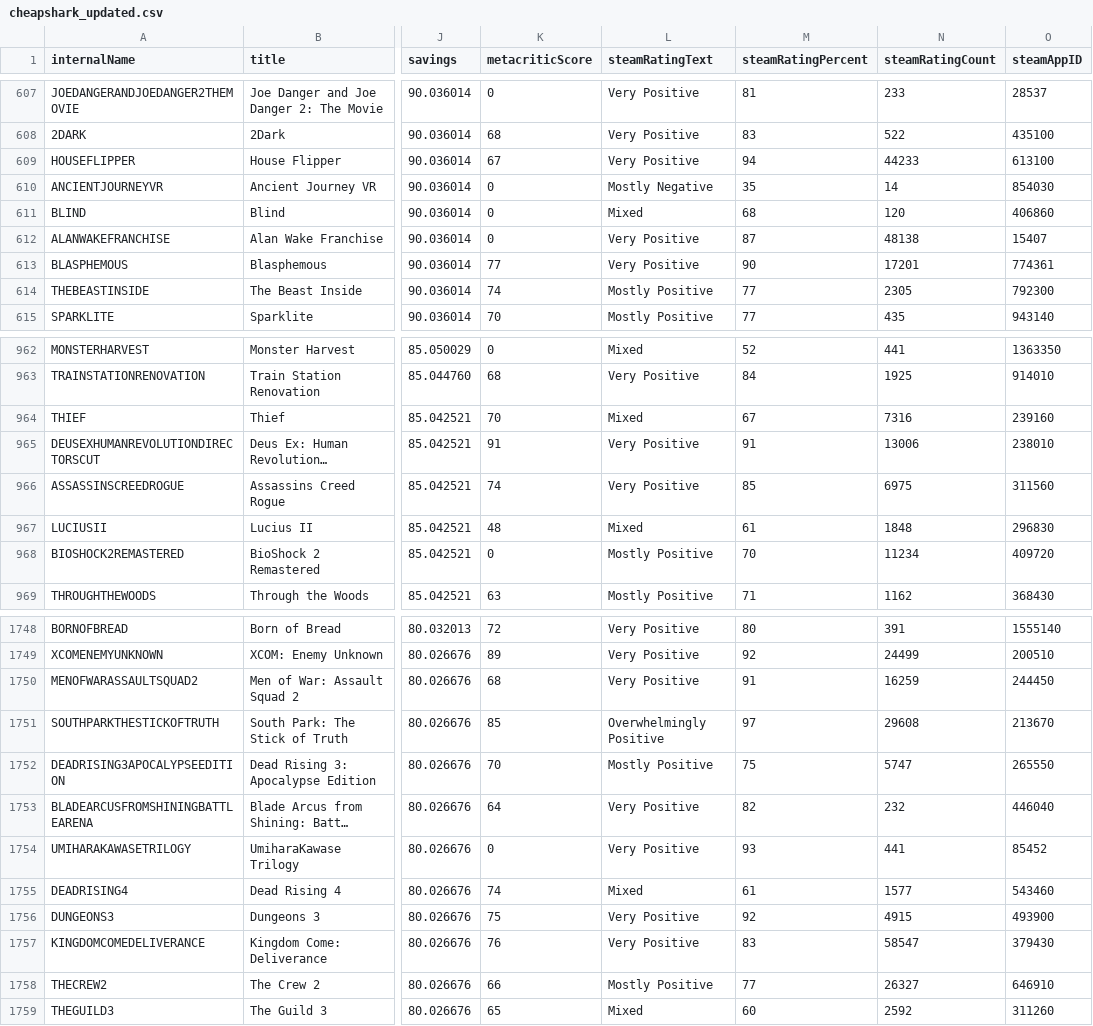
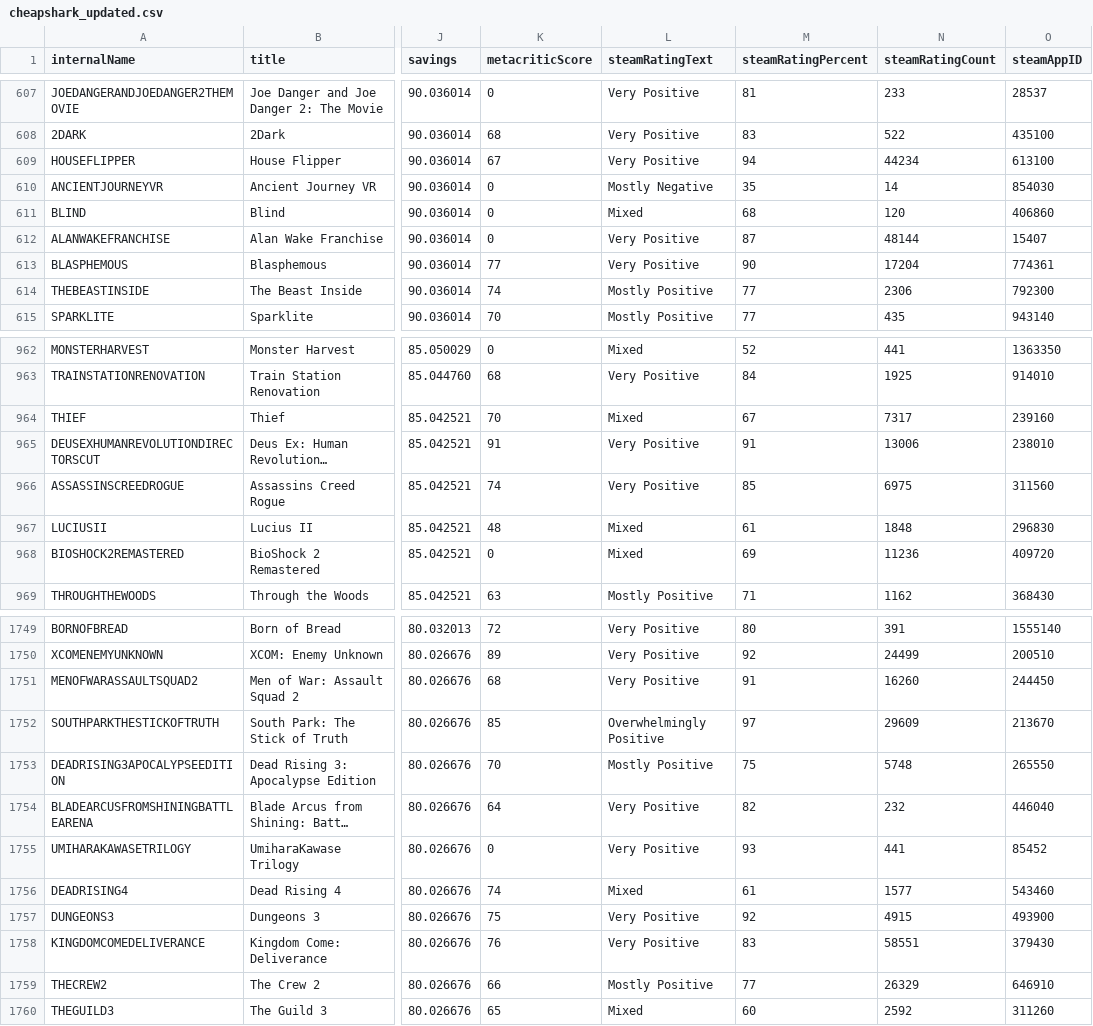
Before and after one commit to haiyib/foundations-final-project, a CSV file: cheapshark_updated.csv, drawn as a sheet; only a part is shown, gaps mark what is left out; long unchanged cells end in …; addresses are those after the commit; the diff covers the shown part only; the diff names each change by its address in the sheet, - before the commit and + after, or states it on an @@ line.

```diff
--- a/cheapshark_updated.csv
+++ b/cheapshark_updated.csv
-N609 (steamRatingCount): 44233
+N609 (steamRatingCount): 44234
-N612 (steamRatingCount): 48138
+N612 (steamRatingCount): 48144
-N613 (steamRatingCount): 17201
+N613 (steamRatingCount): 17204
-N614 (steamRatingCount): 2305
+N614 (steamRatingCount): 2306
-N964 (steamRatingCount): 7316
+N964 (steamRatingCount): 7317
-L968 (steamRatingText): Mostly Positive
+L968 (steamRatingText): Mixed
-M968 (steamRatingPercent): 70
+M968 (steamRatingPercent): 69
-N968 (steamRatingCount): 11234
+N968 (steamRatingCount): 11236
-N1751 (steamRatingCount): 16259
+N1751 (steamRatingCount): 16260
-N1752 (steamRatingCount): 29608
+N1752 (steamRatingCount): 29609
-N1753 (steamRatingCount): 5747
+N1753 (steamRatingCount): 5748
-N1758 (steamRatingCount): 58547
+N1758 (steamRatingCount): 58551
-N1759 (steamRatingCount): 26327
+N1759 (steamRatingCount): 26329
```
Also changed, not shown: 2 added rows, 2 removed rows and 95 edited cells elsewhere in this file, steam_deals_top20_rangeplot.csv, 1 other file.
